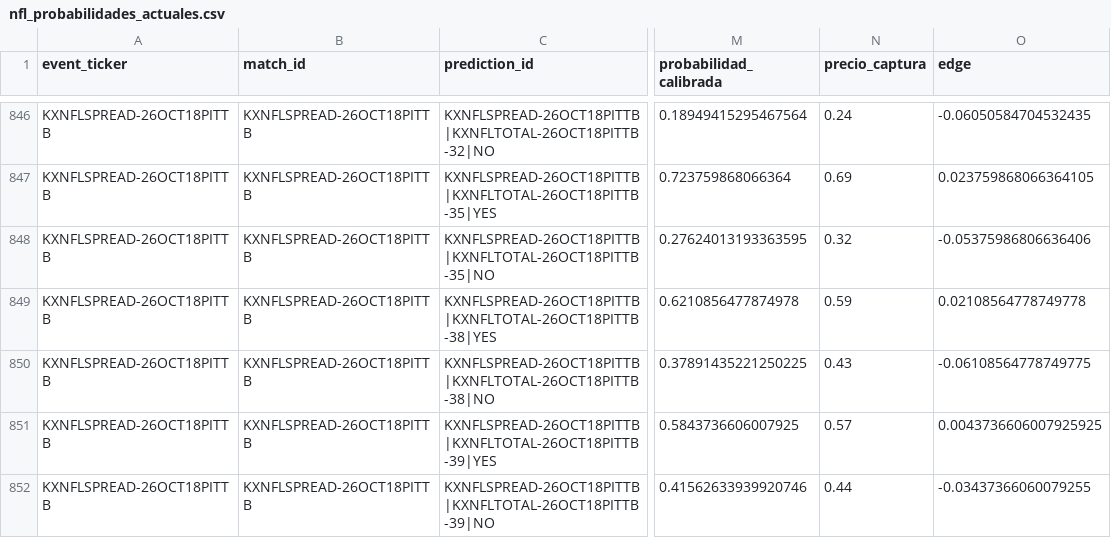
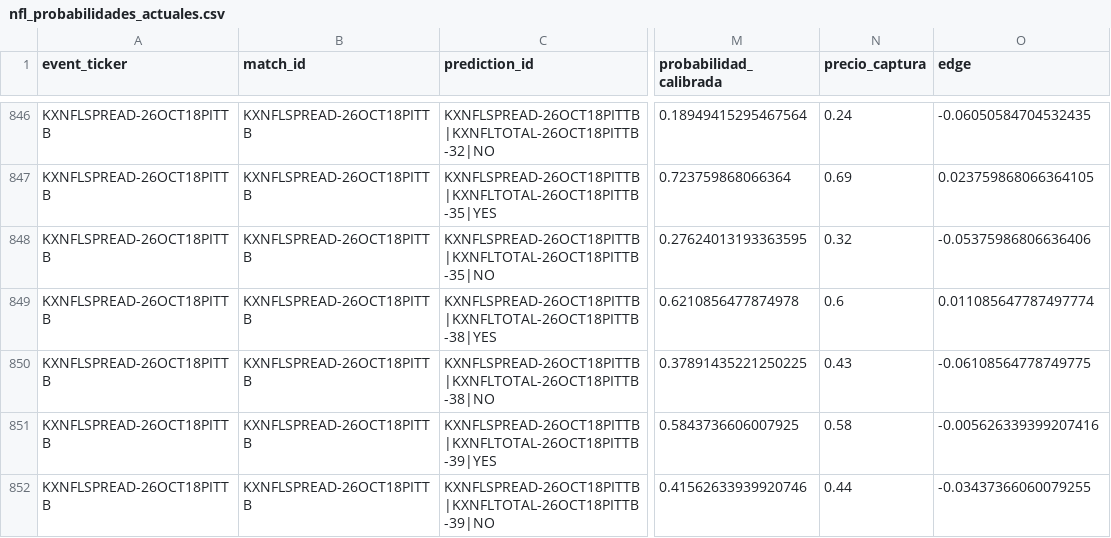
Before and after one commit to fall2606/predicciones, a CSV file: nfl_probabilidades_actuales.csv, drawn as a sheet; only a part is shown, gaps mark what is left out; the diff covers the shown part only; the diff names each change by its address in the sheet, - before the commit and + after, or states it on an @@ line.

Commit message:
Actualizar capturas y resultados NFL

```diff
--- a/nfl_probabilidades_actuales.csv
+++ b/nfl_probabilidades_actuales.csv
-N849 (precio_captura): 0.59
+N849 (precio_captura): 0.6
-O849 (edge): 0.02108564778749778
+O849 (edge): 0.011085647787497774
-N851 (precio_captura): 0.57
+N851 (precio_captura): 0.58
-O851 (edge): 0.0043736606007925925
+O851 (edge): -0.005626339399207416
```
Also changed, not shown: 12 edited cells elsewhere in this file.
